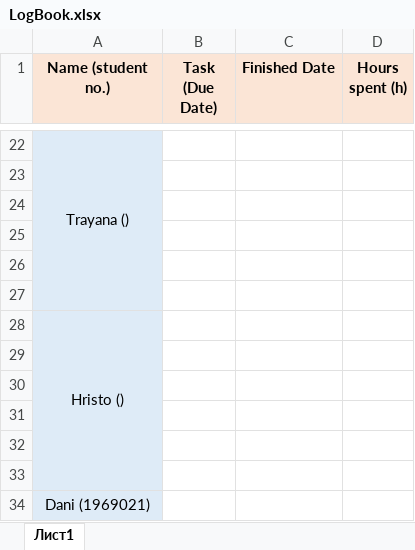
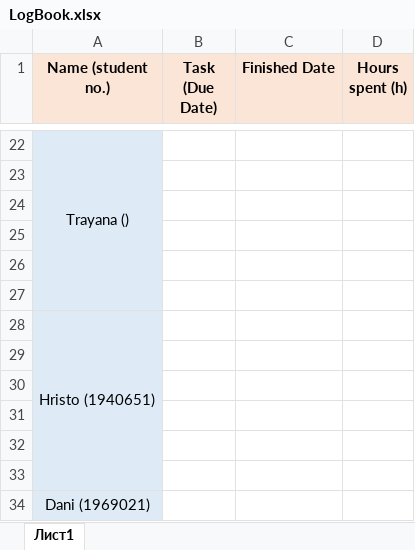
Before and after one commit to DimitarKV/CBLEmbedded, an Excel workbook: LogBook.xlsx, sheet Лист1, drawn as a sheet; only a part is shown, gaps mark what is left out; values as stored, in another font and other column widths than the file's, no borders; the diff names each change by its address in the sheet, - before the commit and + after, or states it on an @@ line.

```diff
--- a/LogBook.xlsx (sheet Лист1)
+++ b/LogBook.xlsx (sheet Лист1)
-A28 (Name (student no.)): Hristo ()
+A28 (Name (student no.)): Hristo (1940651)
```
Also changed, not shown: 6 other files.
